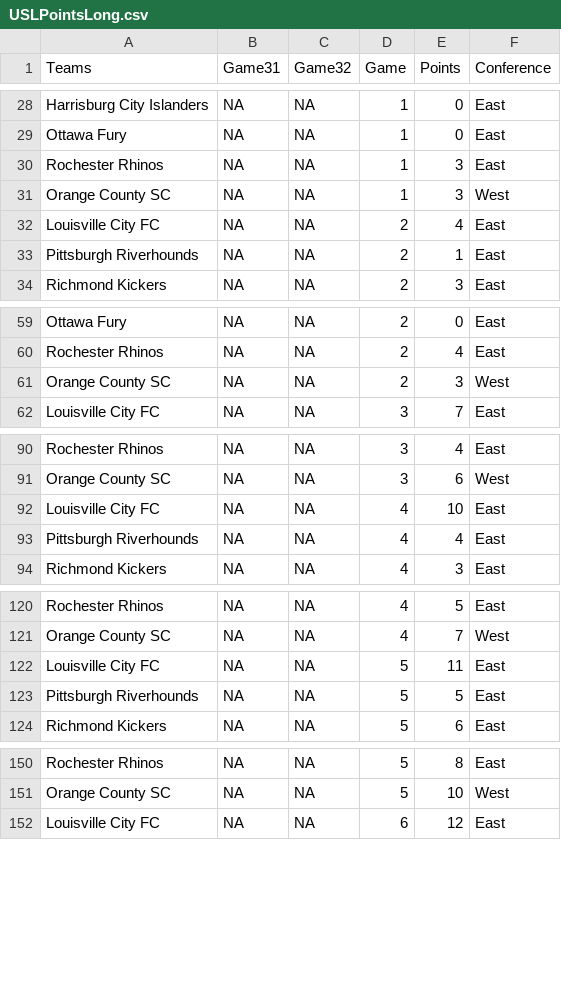
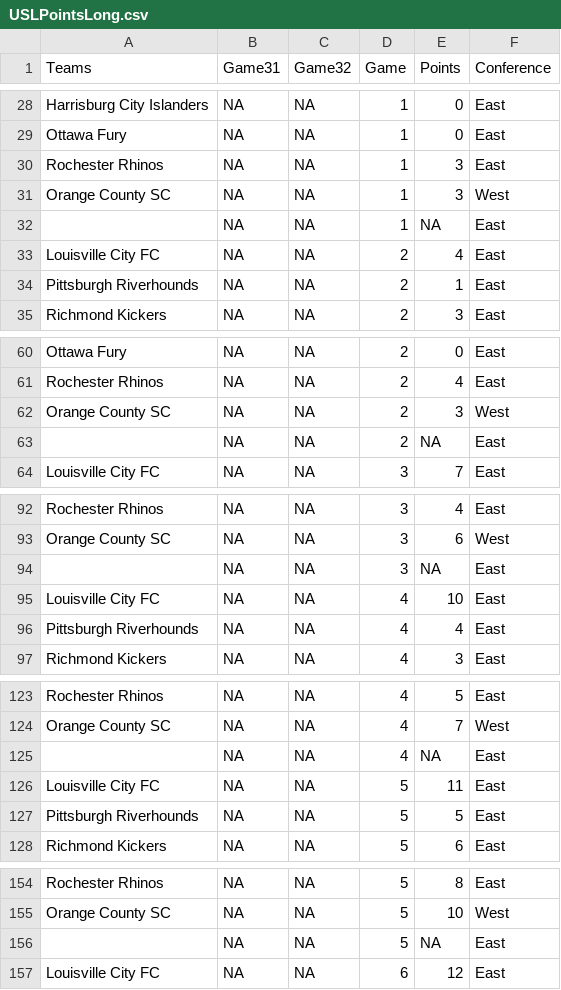
Before and after one commit to joelrip/StandingsTracker, a CSV file: USLPointsLong.csv, drawn as a sheet; only a part is shown, gaps mark what is left out; the diff covers the shown part only.

```diff
--- a/USLPointsLong.csv
+++ b/USLPointsLong.csv
@@ -31,2 +31,3 @@
 "Orange County SC",NA,NA,1,3,"West"
+"",NA,NA,1,NA,"East"
 "Louisville City FC",NA,NA,2,4,"East"
@@ -61,2 +62,3 @@
 "Orange County SC",NA,NA,2,3,"West"
+"",NA,NA,2,NA,"East"
 "Louisville City FC",NA,NA,3,7,"East"
@@ -91,2 +93,3 @@
 "Orange County SC",NA,NA,3,6,"West"
+"",NA,NA,3,NA,"East"
 "Louisville City FC",NA,NA,4,10,"East"
@@ -121,2 +124,3 @@
 "Orange County SC",NA,NA,4,7,"West"
+"",NA,NA,4,NA,"East"
 "Louisville City FC",NA,NA,5,11,"East"
@@ -151,2 +155,3 @@
 "Orange County SC",NA,NA,5,10,"West"
+"",NA,NA,5,NA,"East"
 "Louisville City FC",NA,NA,6,12,"East"
```
Also changed, not shown: 25 added rows and 26 edited cells elsewhere in this file, 1 other file.
